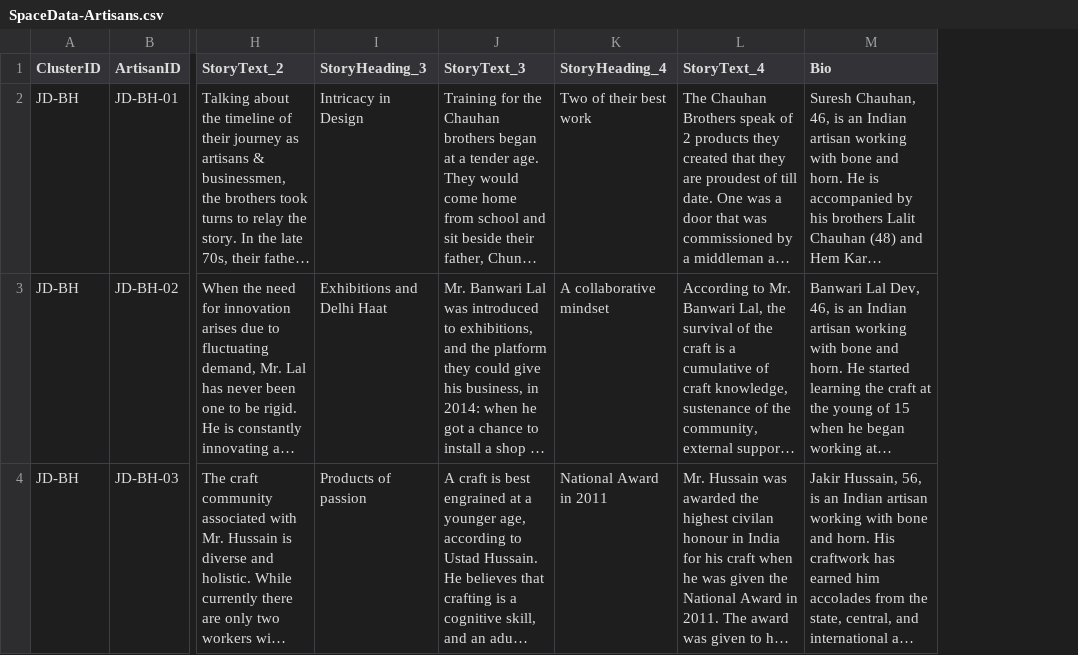
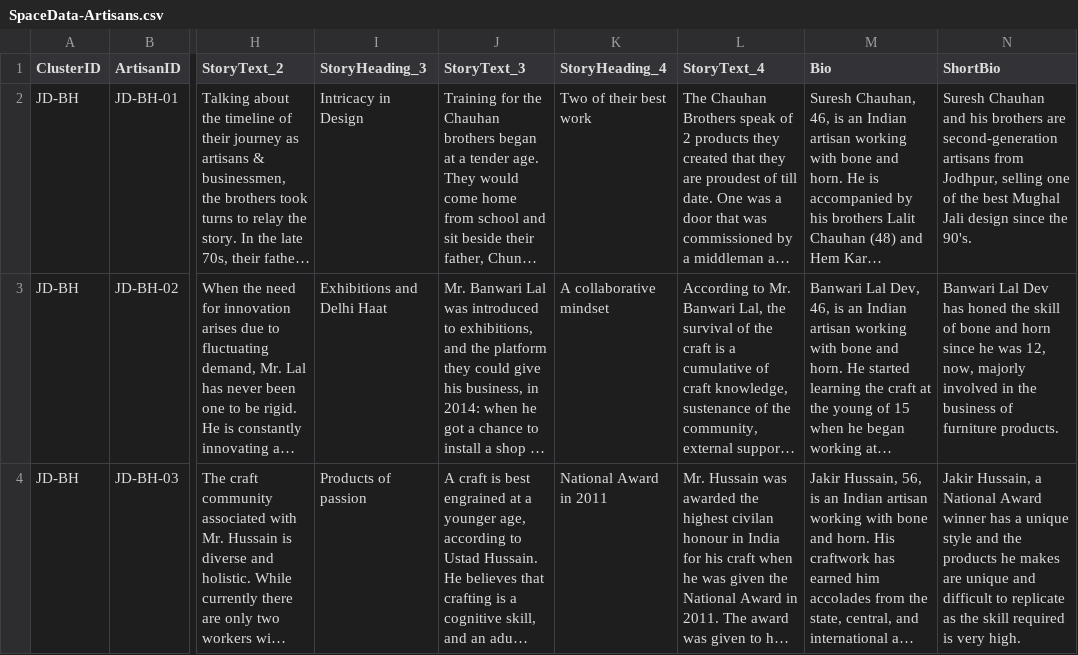
Before and after one commit to antik-vizara/JCKIC_Dashboard, a CSV file: Assets/CSVData/SpaceData-Artisans.csv, drawn as a sheet; only a part is shown, gaps mark what is left out; long unchanged cells end in …; the diff covers the shown part only; the diff names each change by its address in the sheet, - before the commit and + after, or states it on an @@ line.

Commit message:
Added product links & artisan short bio

```diff
--- a/Assets/CSVData/SpaceData-Artisans.csv
+++ b/Assets/CSVData/SpaceData-Artisans.csv
+column N (ShortBio), rows 2-4: Suresh Chauhan and his brothers are second-generation artisans from Jodhpur, selling one of the best Mughal Jali design since the 90's. | Banwari Lal Dev has honed the skill of bone and horn since he was 12, now, majorly involved in the business of furniture products. | Jakir Hussain, a National Award winner has a unique style and the products he makes are unique and difficult to replicate as the skill required is very high.
```
Also changed, not shown: 3 edited cells elsewhere in this file, 2 other files.
